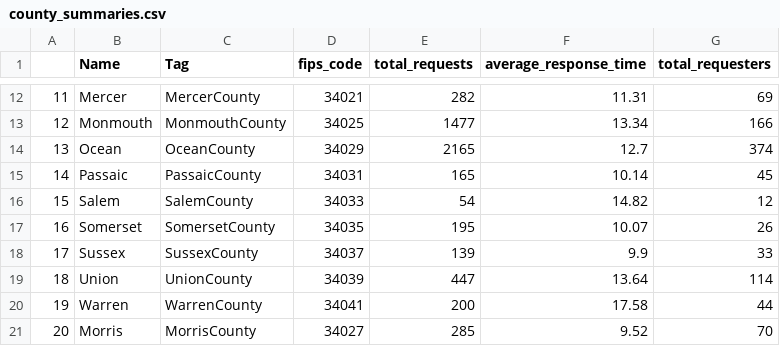
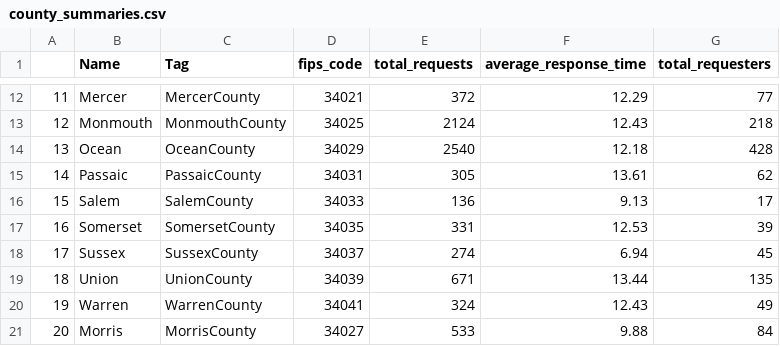
Before and after one commit to OPRAmachine/nj-opra-dashboard, a CSV file: data/county_summaries.csv, drawn as a sheet; only a part is shown, gaps mark what is left out; the diff covers the shown part only.

```diff
--- a/data/county_summaries.csv
+++ b/data/county_summaries.csv
@@ -12,10 +12,10 @@
-"11","Mercer","MercerCounty","34021",282,11.31,69
-"12","Monmouth","MonmouthCounty","34025",1477,13.34,166
-"13","Ocean","OceanCounty","34029",2165,12.7,374
-"14","Passaic","PassaicCounty","34031",165,10.14,45
-"15","Salem","SalemCounty","34033",54,14.82,12
-"16","Somerset","SomersetCounty","34035",195,10.07,26
-"17","Sussex","SussexCounty","34037",139,9.9,33
-"18","Union","UnionCounty","34039",447,13.64,114
-"19","Warren","WarrenCounty","34041",200,17.58,44
-"20","Morris","MorrisCounty","34027",285,9.52,70
+"11","Mercer","MercerCounty","34021",372,12.29,77
+"12","Monmouth","MonmouthCounty","34025",2124,12.43,218
+"13","Ocean","OceanCounty","34029",2540,12.18,428
+"14","Passaic","PassaicCounty","34031",305,13.61,62
+"15","Salem","SalemCounty","34033",136,9.13,17
+"16","Somerset","SomersetCounty","34035",331,12.53,39
+"17","Sussex","SussexCounty","34037",274,6.94,45
+"18","Union","UnionCounty","34039",671,13.44,135
+"19","Warren","WarrenCounty","34041",324,12.43,49
+"20","Morris","MorrisCounty","34027",533,9.88,84
```
Also changed, not shown: 33 edited cells elsewhere in this file, 10 other files.
